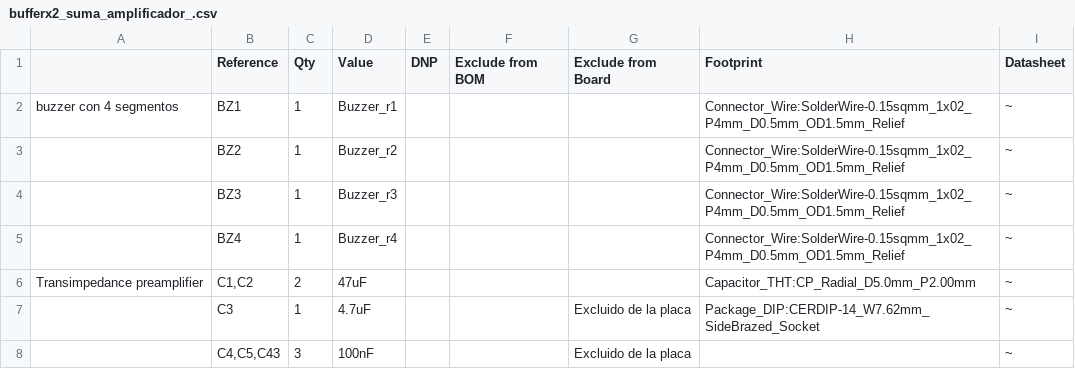
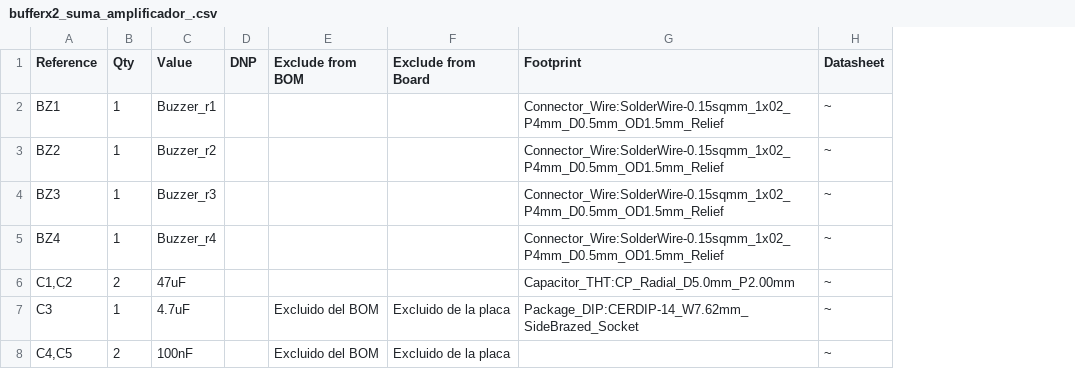
Before and after one commit to AndmDam/kiCad_repo, a CSV file: stm_v3/amplificador/bufferx2_suma_amplificador_/bufferx2_suma_amplificador_.csv, drawn as a sheet; only a part is shown; removed rows and columns are numbered as before the commit, all else as after; the diff covers the shown part only; the diff names each change by its address in the sheet, - before the commit and + after, or states it on an @@ line.

```diff
--- a/stm_v3/amplificador/bufferx2_suma_amplificador_/bufferx2_suma_amplificador_.csv
+++ b/stm_v3/amplificador/bufferx2_suma_amplificador_/bufferx2_suma_amplificador_.csv
-column A, rows 2-6: buzzer con 4 segmentos |  |  |  | Transimpedance preamplifier
-E7:E8 (Exclude from BOM): (empty)
+E7:E8 (Exclude from BOM): Excluido del BOM
-A8 (Reference): C4,C5,C43
+A8 (Reference): C4,C5
-B8 (Qty): 3
+B8 (Qty): 2
```
Also changed, not shown: 2 added rows and 7 edited cells elsewhere in this file, power_supply_pm17VDC/power_supply_17VDC_low_noise/power_supply_17VDC_low_noise.csv, 32 other files.
